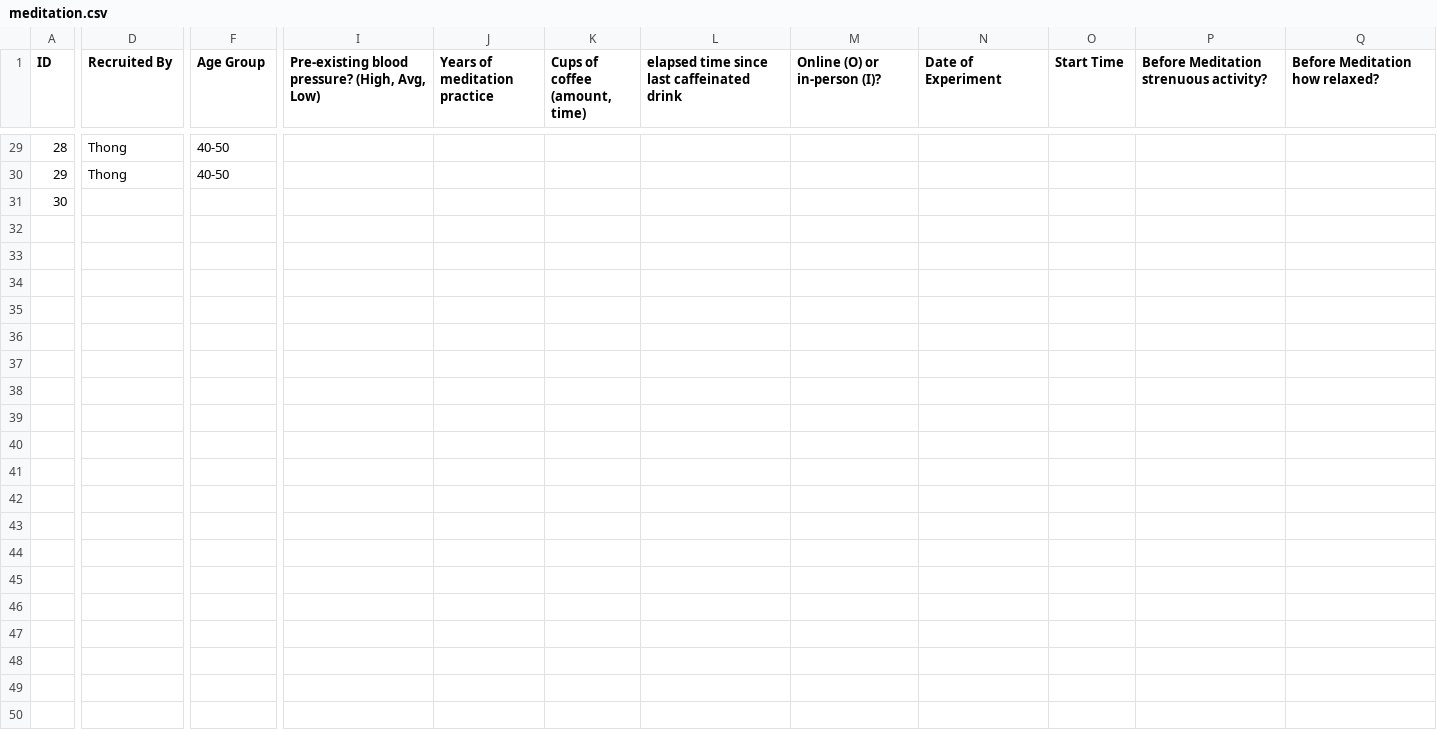
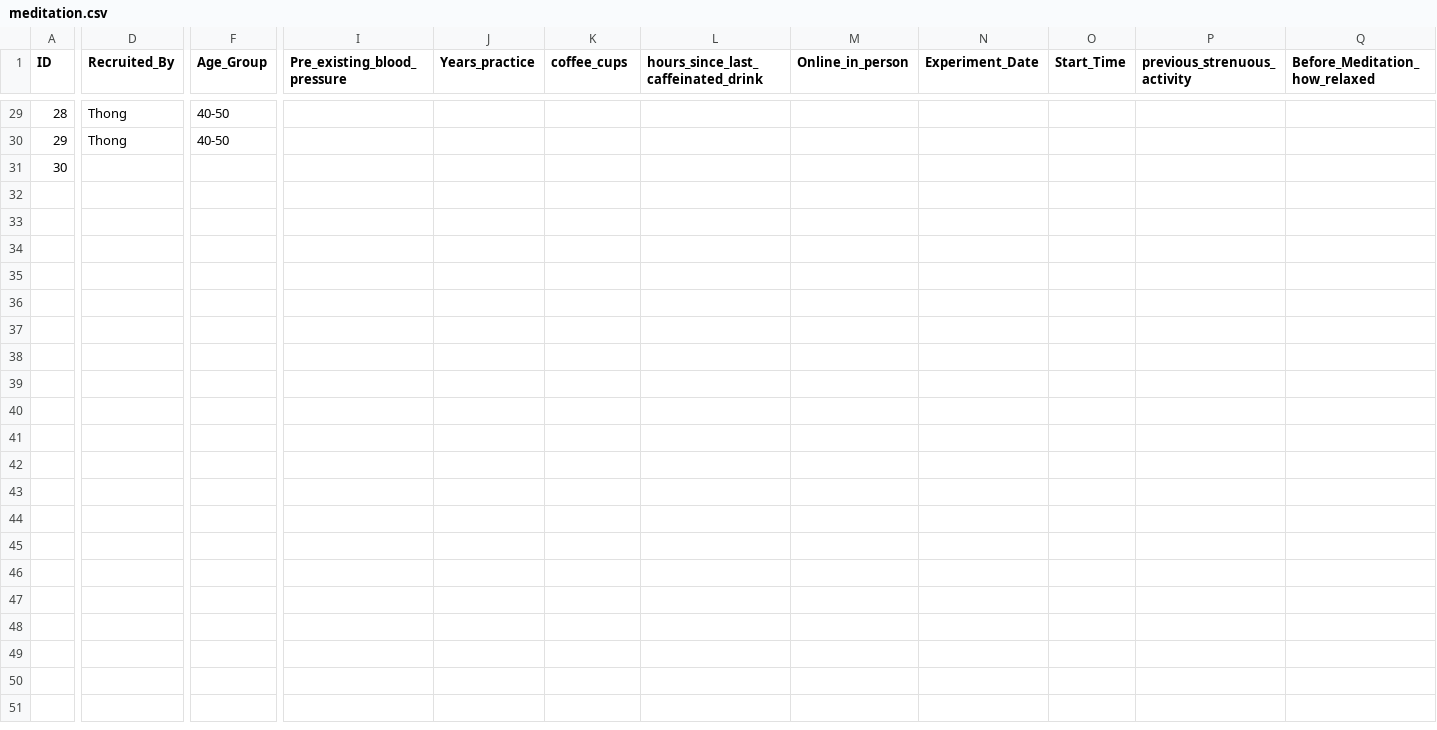
Before and after one commit to thongnbui/MIDS_241_project, a CSV file: data/meditation.csv, drawn as a sheet; only a part is shown, gaps mark what is left out; rows hold the shown columns only; the diff covers the shown part only; the diff names each change by its address in the sheet, - before the commit and + after, or states it on an @@ line.

Commit message:
Add meditation.Rmd

```diff
--- a/data/meditation.csv
+++ b/data/meditation.csv
-D1: Recruited By
+D1: Recruited_By
-F1: Age Group
+F1: Age_Group
-I1: Pre-existing blood pressure? (High, Avg, Low)
+I1: Pre_existing_blood_pressure
-J1: Years of meditation practice
+J1: Years_practice
-K1: Cups of coffee (amount, time)
+K1: coffee_cups
-L1: elapsed time since last caffeinated drink
+L1: hours_since_last_caffeinated_drink
-M1: Online (O) or in-person (I)?
+M1: Online_in_person
-N1: Date of Experiment
+N1: Experiment_Date
-O1: Start Time
+O1: Start_Time
-P1: Before Meditation strenuous activity?
+P1: previous_strenuous_activity
-Q1: Before Meditation how relaxed?
+Q1: Before_Meditation_how_relaxed
-row 32: (empty)
-row 33: (empty)
-row 34: (empty)
-row 35: (empty)
-row 36: (empty)
-row 37: (empty)
-row 38: (empty)
-row 39: (empty)
-row 40: (empty)
-row 41: (empty)
-row 42: (empty)
-row 43: (empty)
-row 44: (empty)
-row 45: (empty)
-row 46: (empty)
-row 47: (empty)
-row 48: (empty)
-row 49: (empty)
-row 50: (empty)
```
Also changed, not shown: 11 removed rows and 16 edited cells elsewhere in this file, 2 other files.
